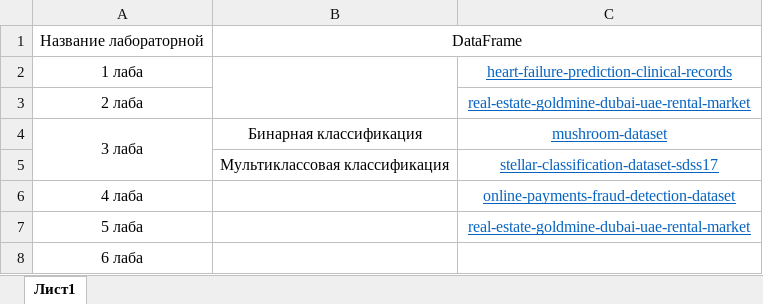
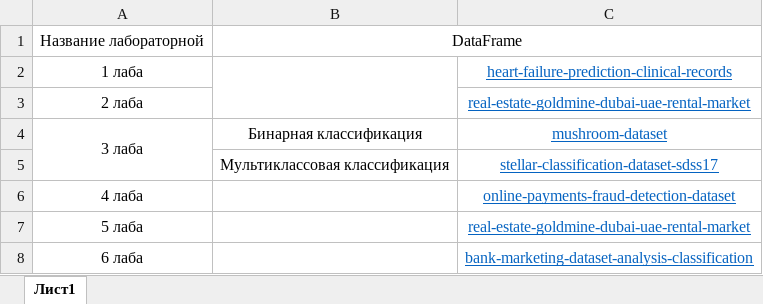
Before and after one commit to vasser2323/AIT, an Excel workbook: Dataset.xlsx, sheet Лист1, drawn as a sheet; values as stored, in another font and other column widths than the file's, no borders; the diff names each change by its address in the sheet, - before the commit and + after, or states it on an @@ line.

Commit message:
Add files via upload

```diff
--- a/Dataset.xlsx (sheet Лист1)
+++ b/Dataset.xlsx (sheet Лист1)
-C8: (empty)
+C8: bank-marketing-dataset-analysis-classification
```
